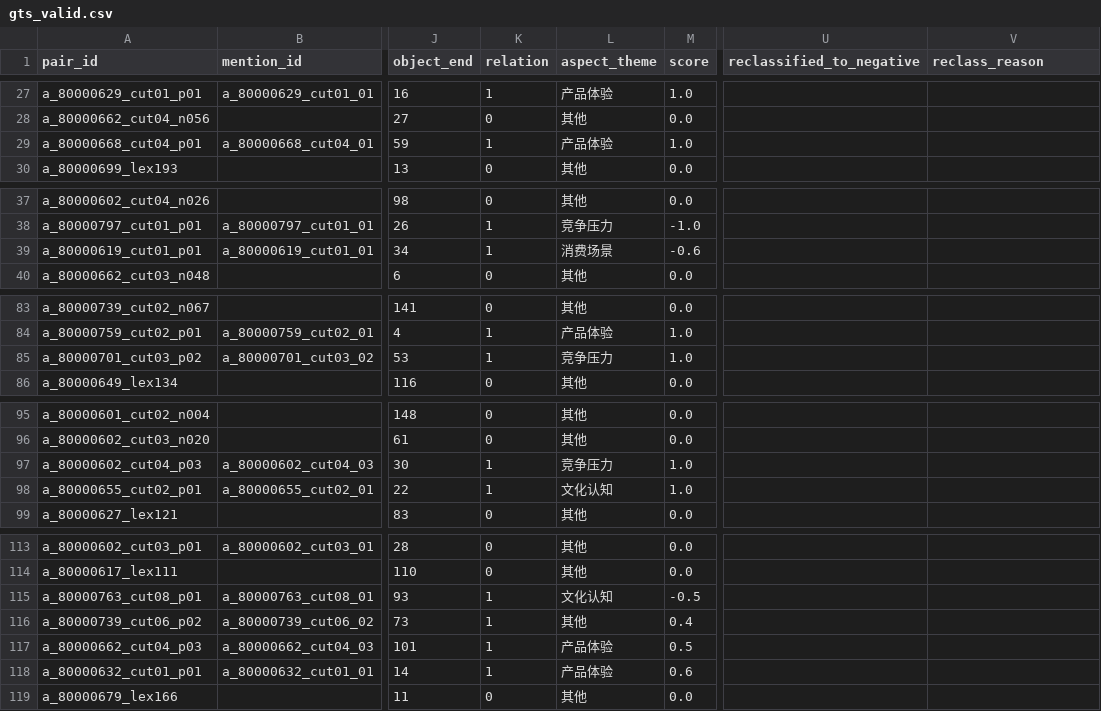
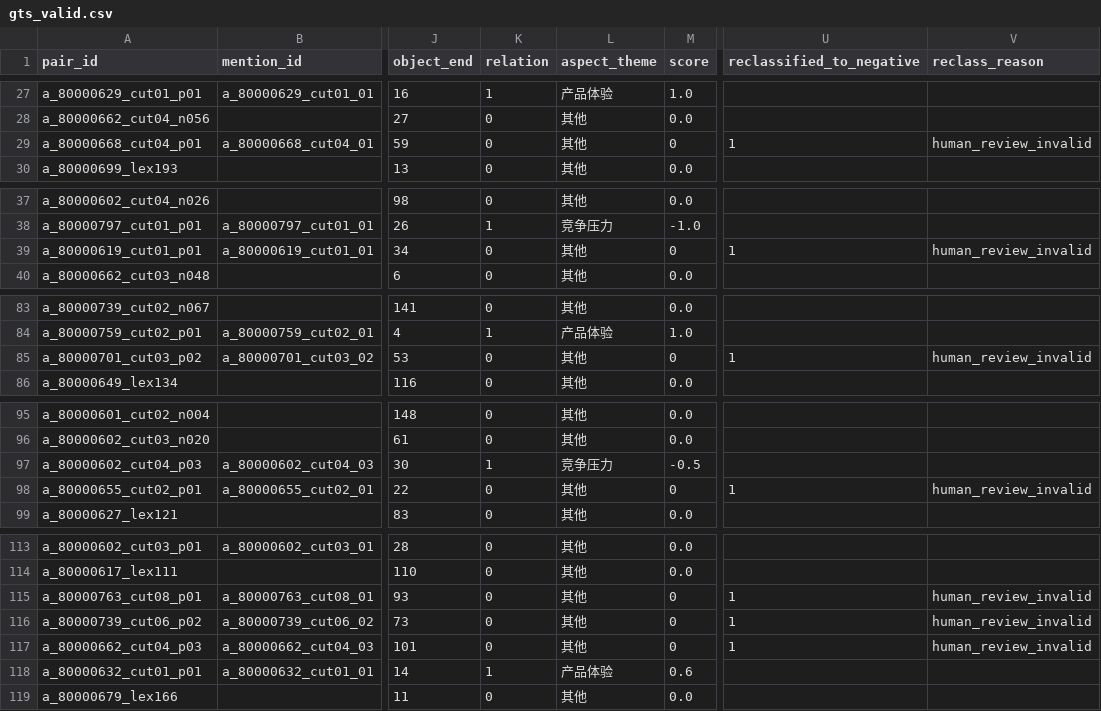
Before and after one commit to aaaaa-xxxxx-m/comparative-semantic-mining, a CSV file: data/gts/gts_valid.csv, drawn as a sheet; only a part is shown, gaps mark what is left out; the diff covers the shown part only; the diff names each change by its address in the sheet, - before the commit and + after, or states it on an @@ line.

Commit message:
data: apply GTS review rounds 3-4

```diff
--- a/data/gts/gts_valid.csv
+++ b/data/gts/gts_valid.csv
-K29 (relation): 1
+K29 (relation): 0
-L29 (aspect_theme): 产品体验
+L29 (aspect_theme): 其他
-M29 (score): 1.0
+M29 (score): 0
-U29 (reclassified_to_negative): (empty)
+U29 (reclassified_to_negative): 1
-V29 (reclass_reason): (empty)
+V29 (reclass_reason): human_review_invalid
-K39 (relation): 1
+K39 (relation): 0
-L39 (aspect_theme): 消费场景
+L39 (aspect_theme): 其他
-M39 (score): -0.6
+M39 (score): 0
-U39 (reclassified_to_negative): (empty)
+U39 (reclassified_to_negative): 1
-V39 (reclass_reason): (empty)
+V39 (reclass_reason): human_review_invalid
-K85 (relation): 1
+K85 (relation): 0
-L85 (aspect_theme): 竞争压力
+L85 (aspect_theme): 其他
-M85 (score): 1.0
+M85 (score): 0
-U85 (reclassified_to_negative): (empty)
+U85 (reclassified_to_negative): 1
-V85 (reclass_reason): (empty)
+V85 (reclass_reason): human_review_invalid
-M97 (score): 1.0
+M97 (score): -0.5
-K98 (relation): 1
+K98 (relation): 0
-L98 (aspect_theme): 文化认知
+L98 (aspect_theme): 其他
-M98 (score): 1.0
+M98 (score): 0
-U98 (reclassified_to_negative): (empty)
+U98 (reclassified_to_negative): 1
-V98 (reclass_reason): (empty)
+V98 (reclass_reason): human_review_invalid
-K115:K117 (relation): 1
+K115:K117 (relation): 0
-L115 (aspect_theme): 文化认知
+L115 (aspect_theme): 其他
-M115 (score): -0.5
+M115 (score): 0
-U115:U117 (reclassified_to_negative): (empty)
+U115:U117 (reclassified_to_negative): 1
-V115:V117 (reclass_reason): (empty)
+V115:V117 (reclass_reason): human_review_invalid
-M116 (score): 0.4
+M116 (score): 0
-L117 (aspect_theme): 产品体验
+L117 (aspect_theme): 其他
-M117 (score): 0.5
+M117 (score): 0
```
Also changed, not shown: 3 edited cells elsewhere in this file.
